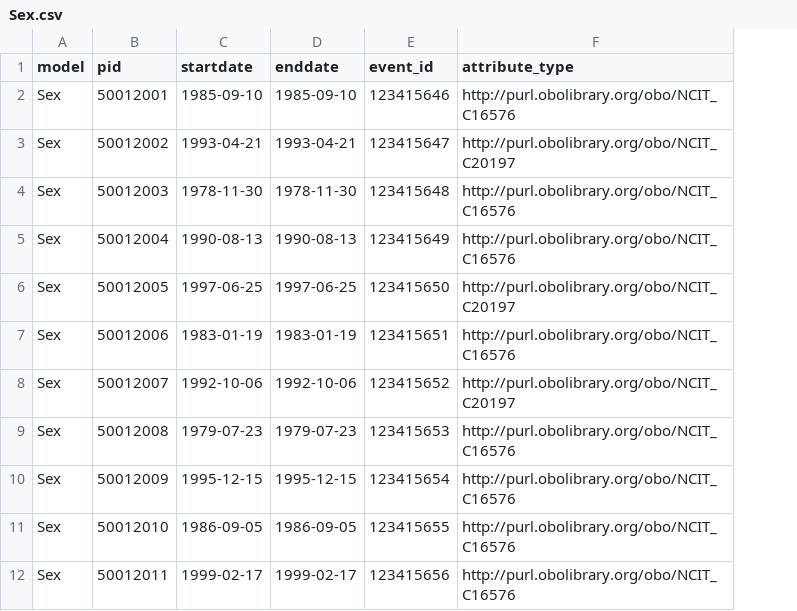
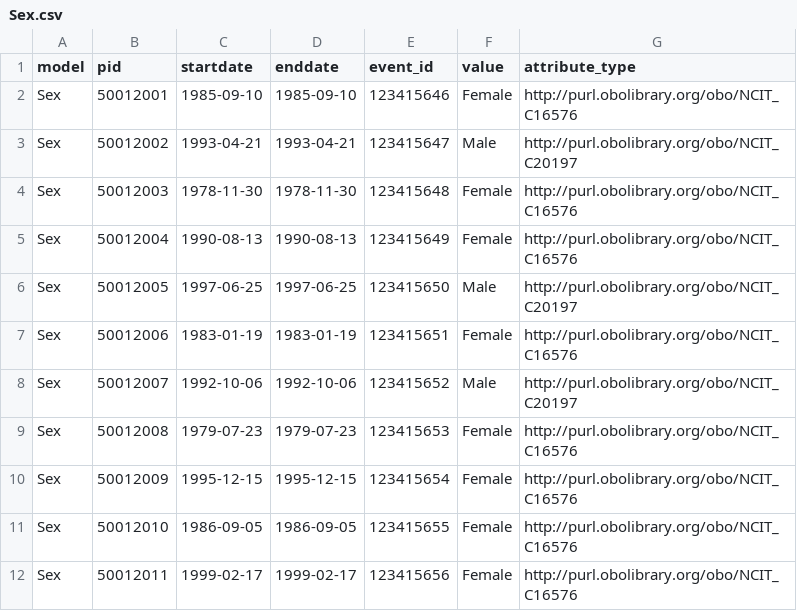
Before and after one commit to wilkinsonlab/CARE-Semantic-Model-Version-2, a CSV file: implementation/CSV/Sex.csv, drawn as a sheet; only a part is shown; the diff names each change by its address in the sheet, - before the commit and + after, or states it on an @@ line.

```diff
--- a/implementation/CSV/Sex.csv
+++ b/implementation/CSV/Sex.csv
+column F (value), rows 2-12: Female | Male | Female | Female | Male | Female | Male | Female | Female | Female | Female
```
Also changed, not shown: implementation/CSV/Birthplace.csv, implementation/CSV/Status.csv, 10 other files.
